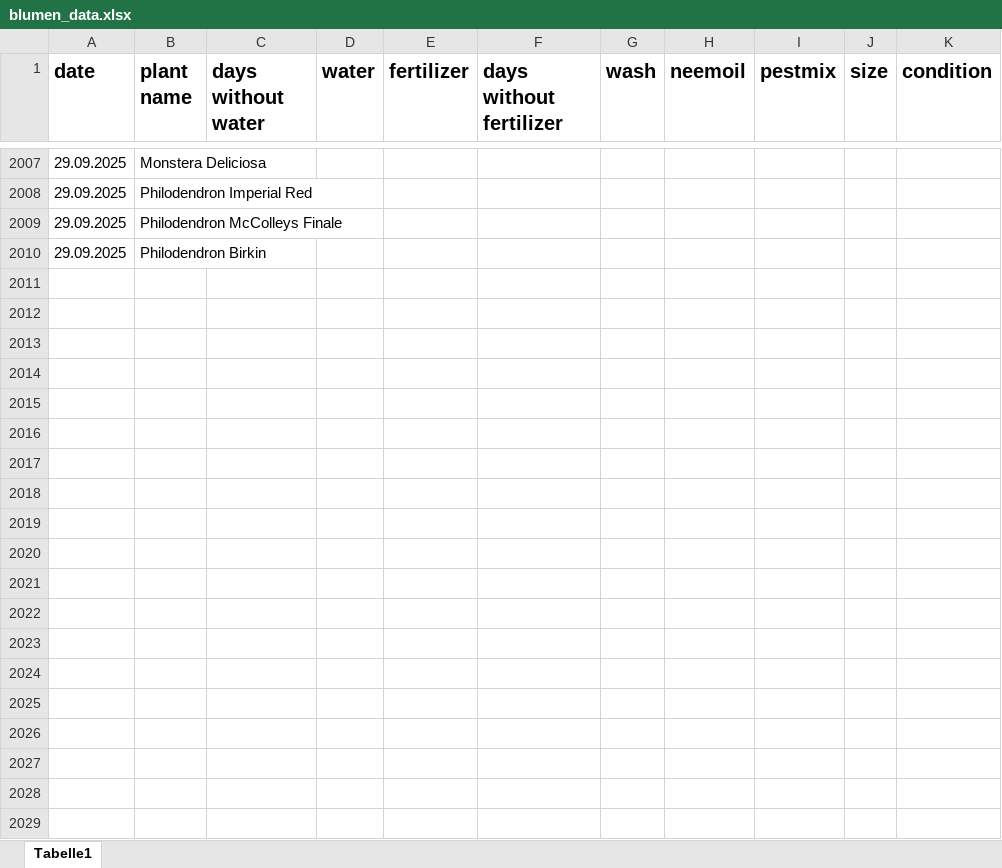
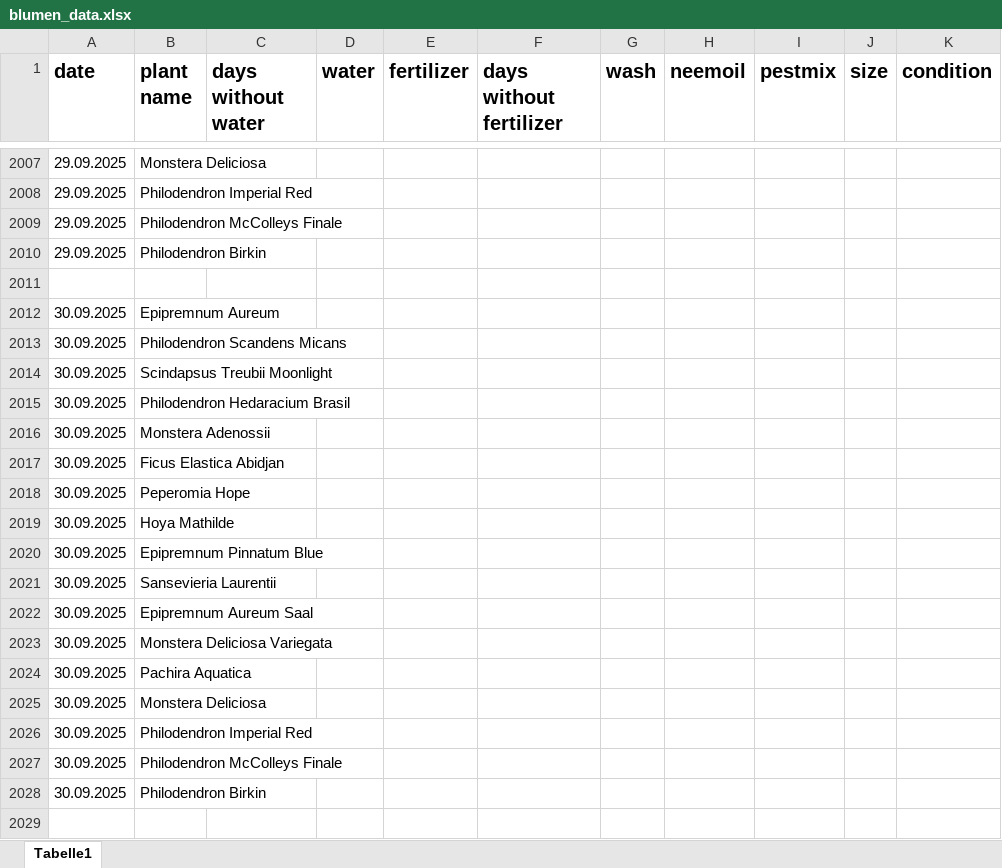
Before and after one commit to Iakithega/blumn, an Excel workbook: data/blumen_data.xlsx, sheet Tabelle1, drawn as a sheet; only a part is shown, gaps mark what is left out; values as stored, in another font and other column widths than the file's, no borders; the diff covers the shown part only; the diff names each change by its address in the sheet, - before the commit and + after, or states it on an @@ line.

```diff
--- a/data/blumen_data.xlsx (sheet Tabelle1)
+++ b/data/blumen_data.xlsx (sheet Tabelle1)
+row 2011: (empty)
+row 2012: 30.09.2025 | Epipremnum Aureum
+row 2013: 30.09.2025 | Philodendron Scandens Micans
+row 2014: 30.09.2025 | Scindapsus Treubii Moonlight
+row 2015: 30.09.2025 | Philodendron Hedaracium Brasil
+row 2016: 30.09.2025 | Monstera Adenossii
+row 2017: 30.09.2025 | Ficus Elastica Abidjan
+row 2018: 30.09.2025 | Peperomia Hope
+row 2019: 30.09.2025 | Hoya Mathilde
+row 2020: 30.09.2025 | Epipremnum Pinnatum Blue
+row 2021: 30.09.2025 | Sansevieria Laurentii
+row 2022: 30.09.2025 | Epipremnum Aureum Saal
+row 2023: 30.09.2025 | Monstera Deliciosa Variegata
+row 2024: 30.09.2025 | Pachira Aquatica
+row 2025: 30.09.2025 | Monstera Deliciosa
+row 2026: 30.09.2025 | Philodendron Imperial Red
+row 2027: 30.09.2025 | Philodendron McColleys Finale
+row 2028: 30.09.2025 | Philodendron Birkin
+row 2029: (empty)
```
Also changed, not shown: 71 added rows, 8 edited cells and cell formats elsewhere in this sheet, 1 other file.
